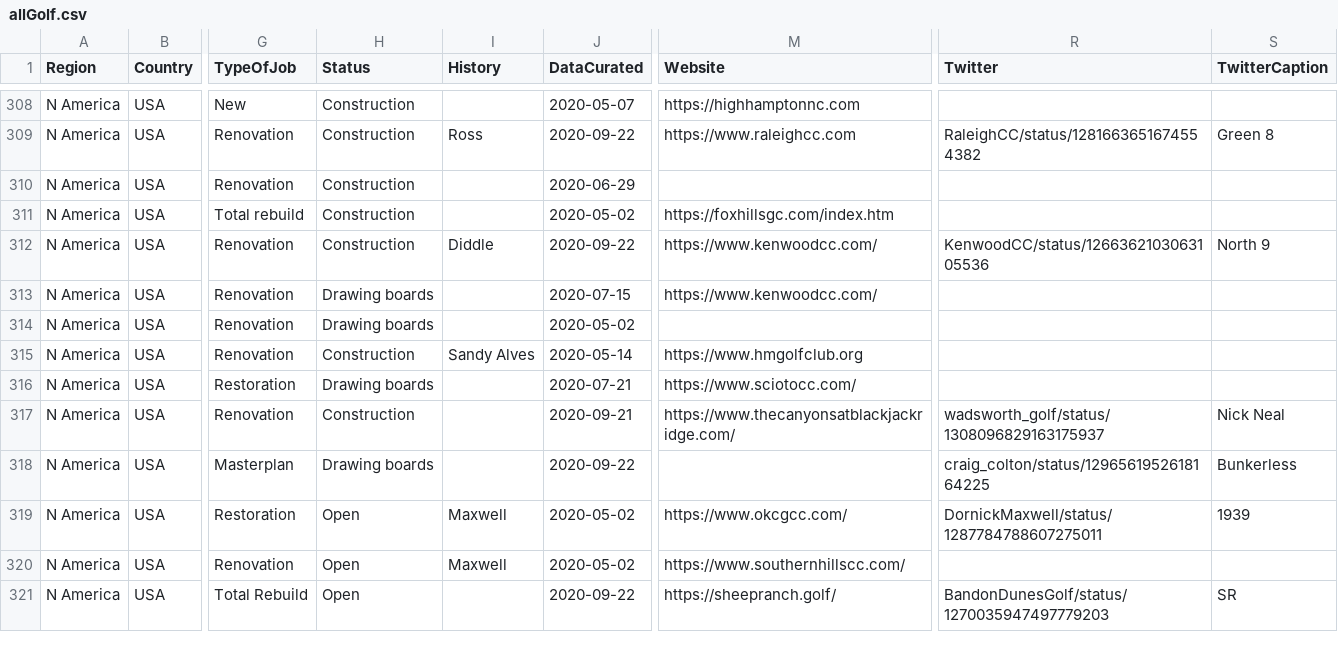
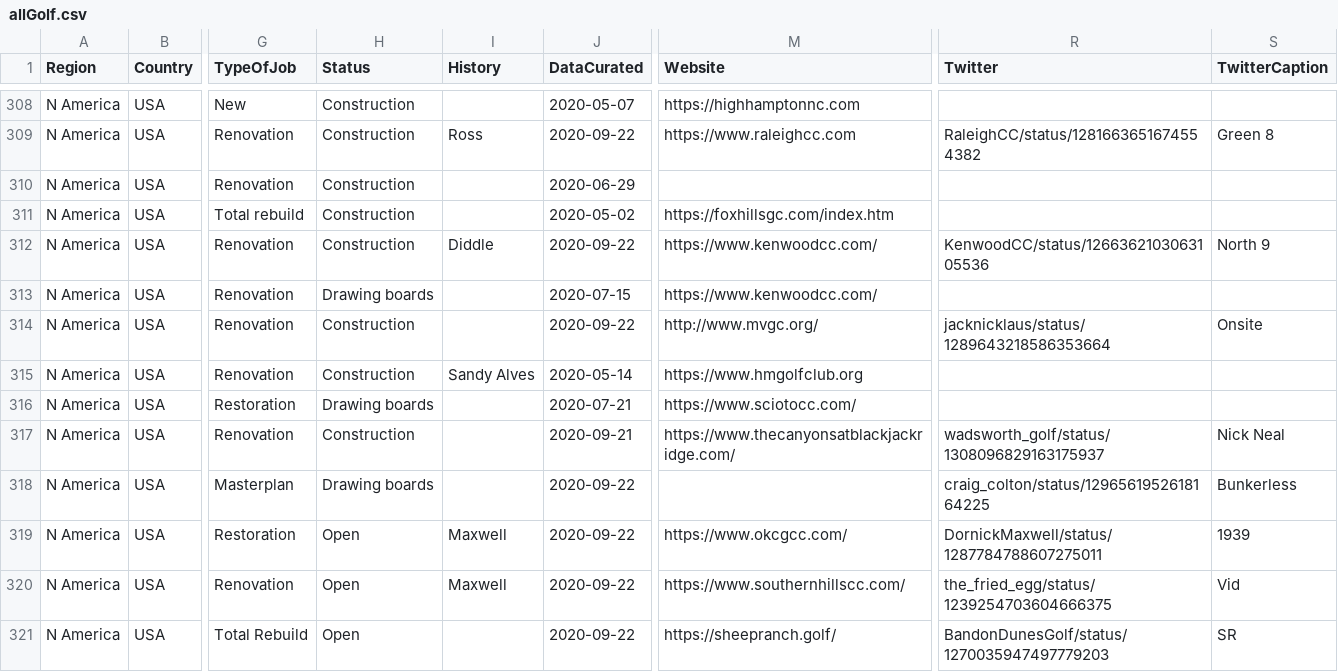
Before and after one commit to thomasvbrown/fescue.github.io, a CSV file: _data/allGolf.csv, drawn as a sheet; only a part is shown, gaps mark what is left out; the diff covers the shown part only; the diff names each change by its address in the sheet, - before the commit and + after, or states it on an @@ line.

```diff
--- a/_data/allGolf.csv
+++ b/_data/allGolf.csv
-H314 (Status): Drawing boards
+H314 (Status): Construction
-J314 (DataCurated): 2020-05-02
+J314 (DataCurated): 2020-09-22
-M314 (Website): (empty)
+M314 (Website): http://www.mvgc.org/
-R314 (Twitter): (empty)
+R314 (Twitter): jacknicklaus/status/1289643218586353664
-S314 (TwitterCaption): (empty)
+S314 (TwitterCaption): Onsite
-J319:J320 (DataCurated): 2020-05-02
+J319:J320 (DataCurated): 2020-09-22
-R320 (Twitter): (empty)
+R320 (Twitter): the_fried_egg/status/1239254703604666375
-S320 (TwitterCaption): (empty)
+S320 (TwitterCaption): Vid
```
Also changed, not shown: 74 edited cells elsewhere in this file.
